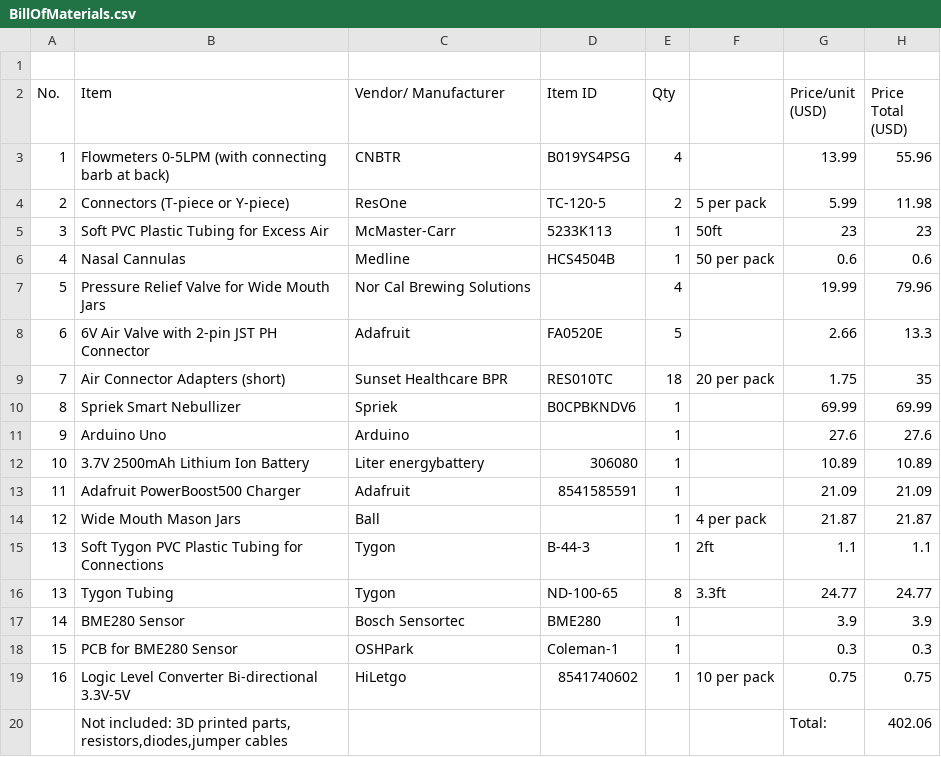
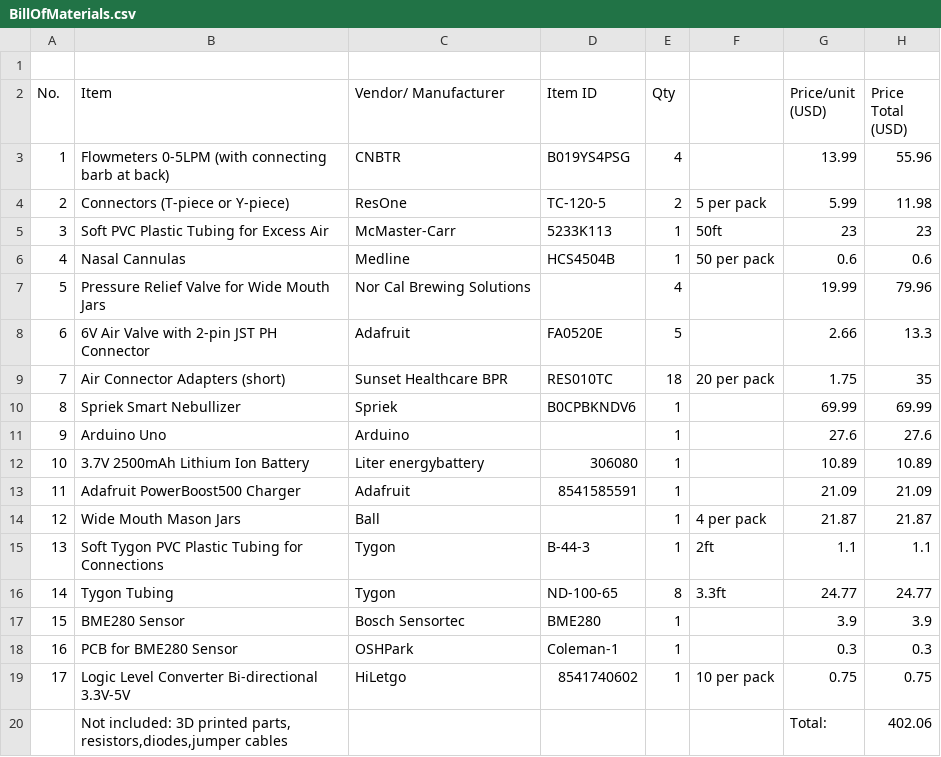
Before and after one commit to smarticleparticle/scent-sync, a CSV file: hardware/BillOfMaterials.csv, drawn as a sheet.

Commit message:
Update BillOfMaterials.csv

```diff
--- a/hardware/BillOfMaterials.csv
+++ b/hardware/BillOfMaterials.csv
@@ -15,6 +15,6 @@ No.,Item,Vendor/ Manufacturer,Item ID,Qty,,Price/unit (USD),Price Total (USD)
 13,Soft Tygon PVC Plastic Tubing for Connections,Tygon,B-44-3 ,1,2ft,1.1,1.1
-13,Tygon Tubing,Tygon, ND-100-65,8,3.3ft,24.77,24.77
-14,BME280 Sensor,Bosch Sensortec,BME280,1,,3.9,3.9
-15,PCB for BME280 Sensor,OSHPark,Coleman-1,1,,0.3,0.3
-16,Logic Level Converter Bi-directional 3.3V-5V,HiLetgo,8541740602,1,10 per pack,0.75,0.75
+14,Tygon Tubing,Tygon, ND-100-65,8,3.3ft,24.77,24.77
+15,BME280 Sensor,Bosch Sensortec,BME280,1,,3.9,3.9
+16,PCB for BME280 Sensor,OSHPark,Coleman-1,1,,0.3,0.3
+17,Logic Level Converter Bi-directional 3.3V-5V,HiLetgo,8541740602,1,10 per pack,0.75,0.75
 ,"Not included: 3D printed parts, resistors,diodes,jumper cables",,,,,Total:,402.06
```
